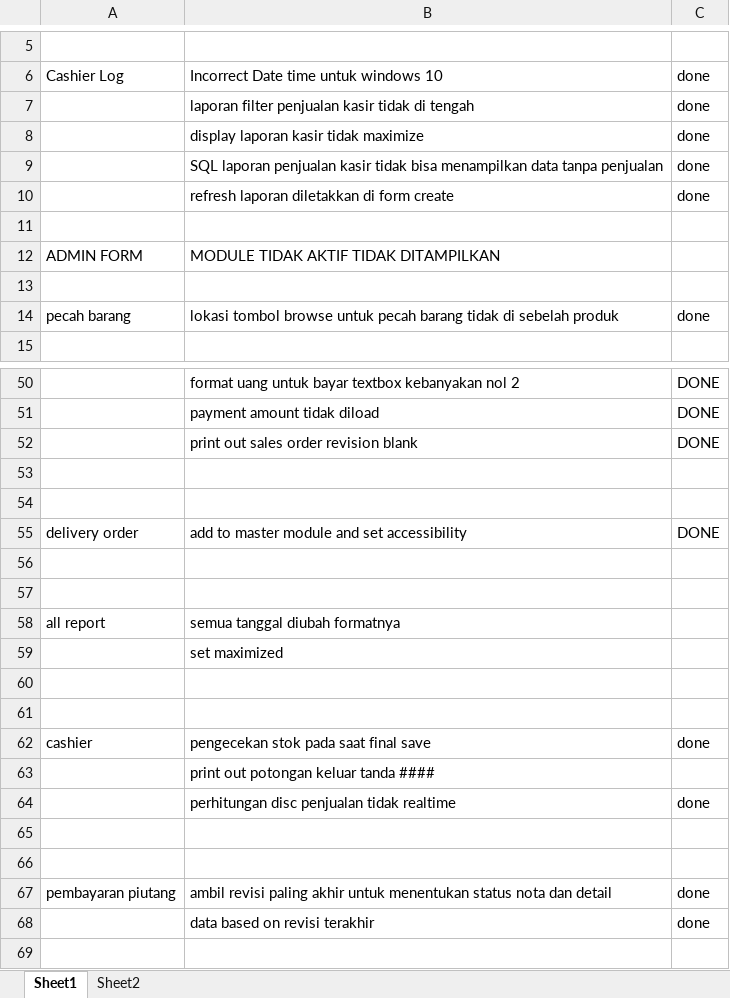
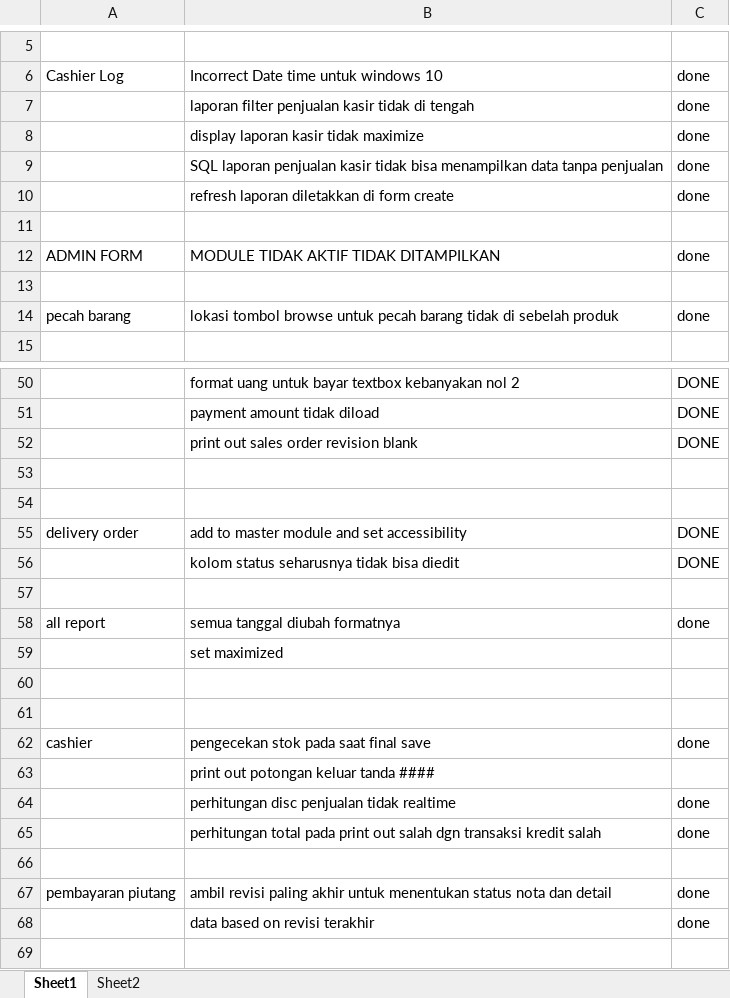
Before and after one commit to andri2908/BintangTimur, an Excel workbook: BugList.xlsx, sheet Sheet1, drawn as a sheet; only a part is shown, gaps mark what is left out; values as stored, in another font and other column widths than the file's, no borders; removed rows and columns are numbered as before the commit, all else as after; the diff names each change by its address in the sheet, - before the commit and + after, or states it on an @@ line.

```diff
--- a/BugList.xlsx (sheet Sheet1)
+++ b/BugList.xlsx (sheet Sheet1)
-C12: (empty)
+C12: done
+row 56:  | kolom status seharusnya tidak bisa diedit | DONE
-row 57: (empty)
-C58: (empty)
+C58: done
-row 65: (empty)
+row 65:  | perhitungan total pada print out salah dgn transaksi kredit salah | done
```
Also changed, not shown: 25 other files.
